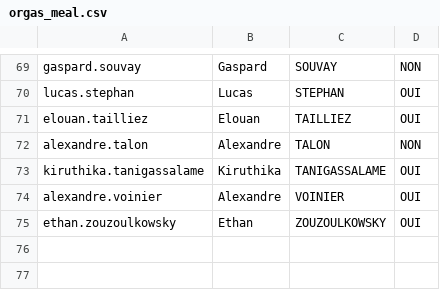
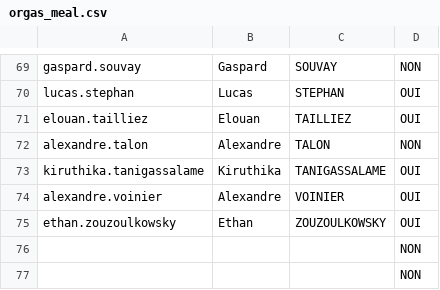
Before and after one commit to CapucineFortin/ProloApp, a CSV file: back/data/orgas_meal.csv, drawn as a sheet; only a part is shown, gaps mark what is left out; the diff names each change by its address in the sheet, - before the commit and + after, or states it on an @@ line.

Commit message:
data: add orgas meals

```diff
--- a/back/data/orgas_meal.csv
+++ b/back/data/orgas_meal.csv
+row 76:  |  |  | NON
+row 77:  |  |  | NON
```
Also changed, not shown: 2 other files.
